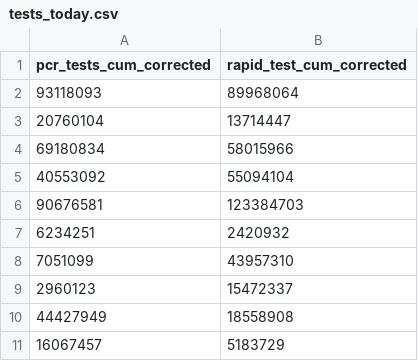
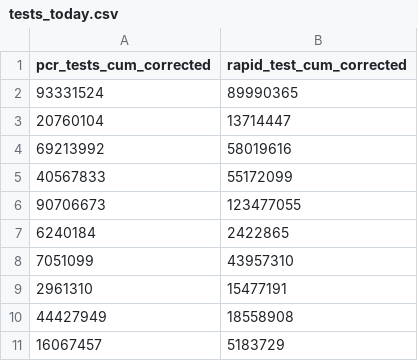
Before and after one commit to dsbb-finddx/intro, a CSV file: data/tests_today.csv, drawn as a sheet; removed rows and columns are numbered as before the commit, all else as after; the diff names each change by its address in the sheet, - before the commit and + after, or states it on an @@ line.

```diff
--- a/data/tests_today.csv
+++ b/data/tests_today.csv
-row 2: 93118093 | 89968064
+row 2: 93331524 | 89990365
-row 4: 69180834 | 58015966
-row 5: 40553092 | 55094104
-row 6: 90676581 | 123384703
-row 7: 6234251 | 2420932
+row 4: 69213992 | 58019616
+row 5: 40567833 | 55172099
+row 6: 90706673 | 123477055
+row 7: 6240184 | 2422865
-row 9: 2960123 | 15472337
+row 9: 2961310 | 15477191
```
